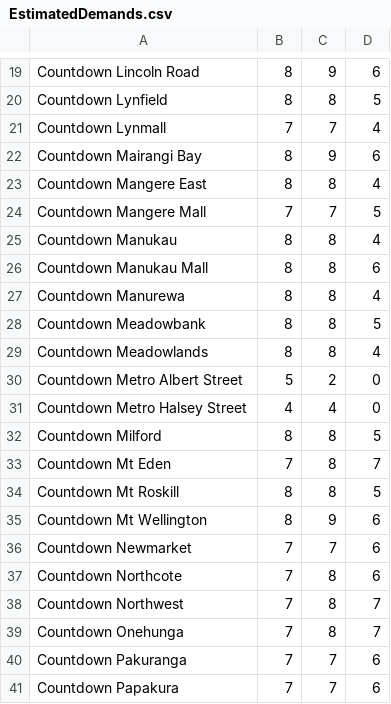
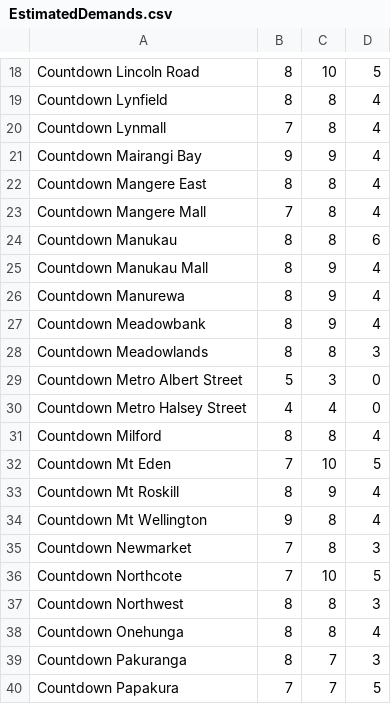
Before and after one commit to NeneMatsuki/263-Project-2, a CSV file: EstimatedDemands.csv, drawn as a sheet; only a part is shown, gaps mark what is left out; addresses are those after the commit; the diff covers the shown part only; the diff names each change by its address in the sheet, - before the commit and + after, or states it on an @@ line.

```diff
--- a/EstimatedDemands.csv
+++ b/EstimatedDemands.csv
-C18: 9
+C18: 10
-D18: 6
+D18: 5
-D19: 5
+D19: 4
-C20: 7
+C20: 8
-B21: 8
+B21: 9
-D21: 6
+D21: 4
-C23: 7
+C23: 8
-D23: 5
+D23: 4
-D24: 4
+D24: 6
-C25:C27: 8
+C25:C27: 9
-D25: 6
+D25: 4
-D27: 5
+D27: 4
-D28: 4
+D28: 3
-C29: 2
+C29: 3
-D31: 5
+D31: 4
-C32: 8
+C32: 10
-D32: 7
+D32: 5
-C33: 8
+C33: 9
-D33: 5
+D33: 4
-B34: 8
+B34: 9
-C34: 9
+C34: 8
-D34: 6
+D34: 4
-C35: 7
+C35: 8
-D35: 6
+D35: 3
-C36: 8
+C36: 10
-D36: 6
+D36: 5
-B37:B39: 7
+B37:B39: 8
-D37: 7
+D37: 3
-D38: 7
+D38: 4
-D39: 6
+D39: 3
-D40: 6
+D40: 5
```
Also changed, not shown: 1 removed row and 69 edited cells elsewhere in this file, 3 other files.
